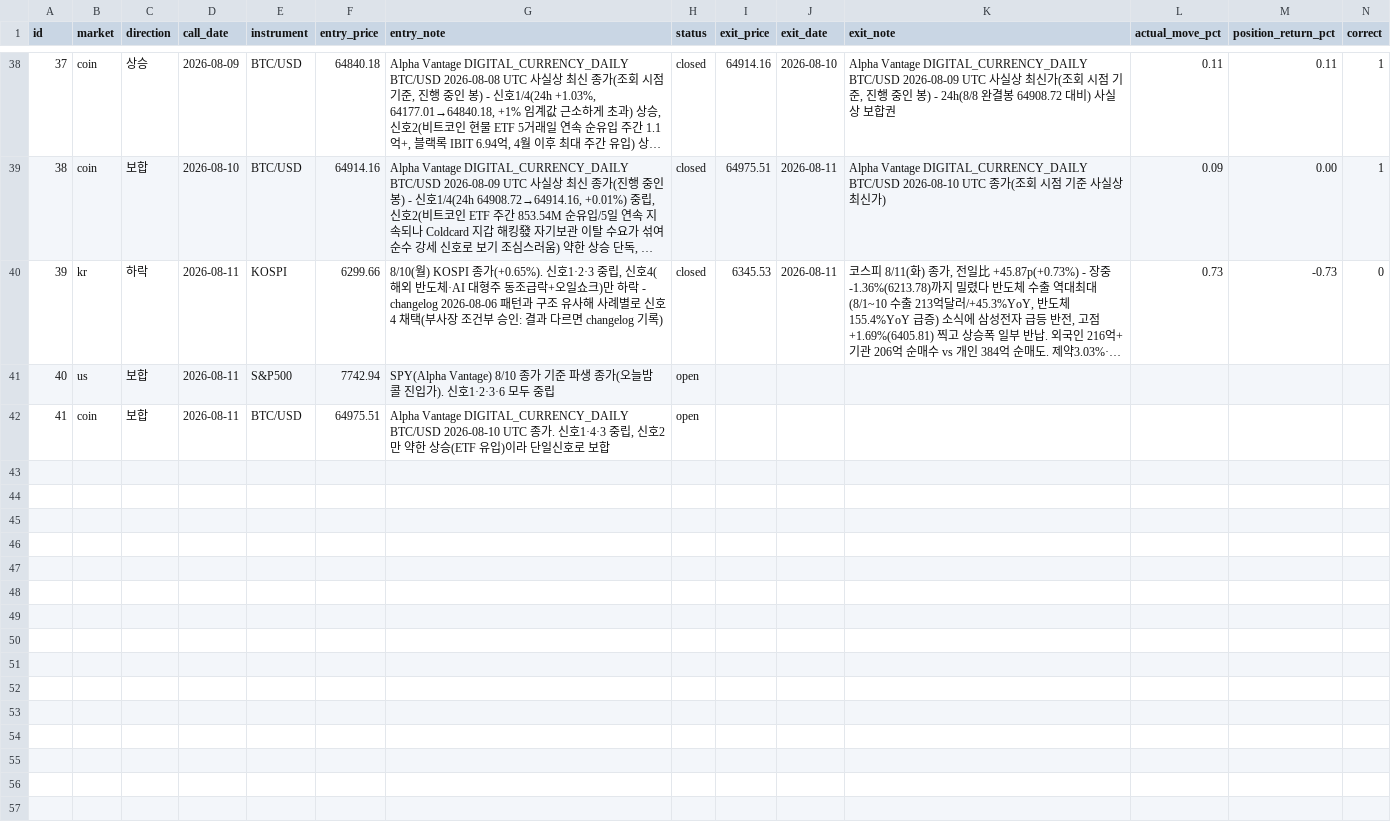
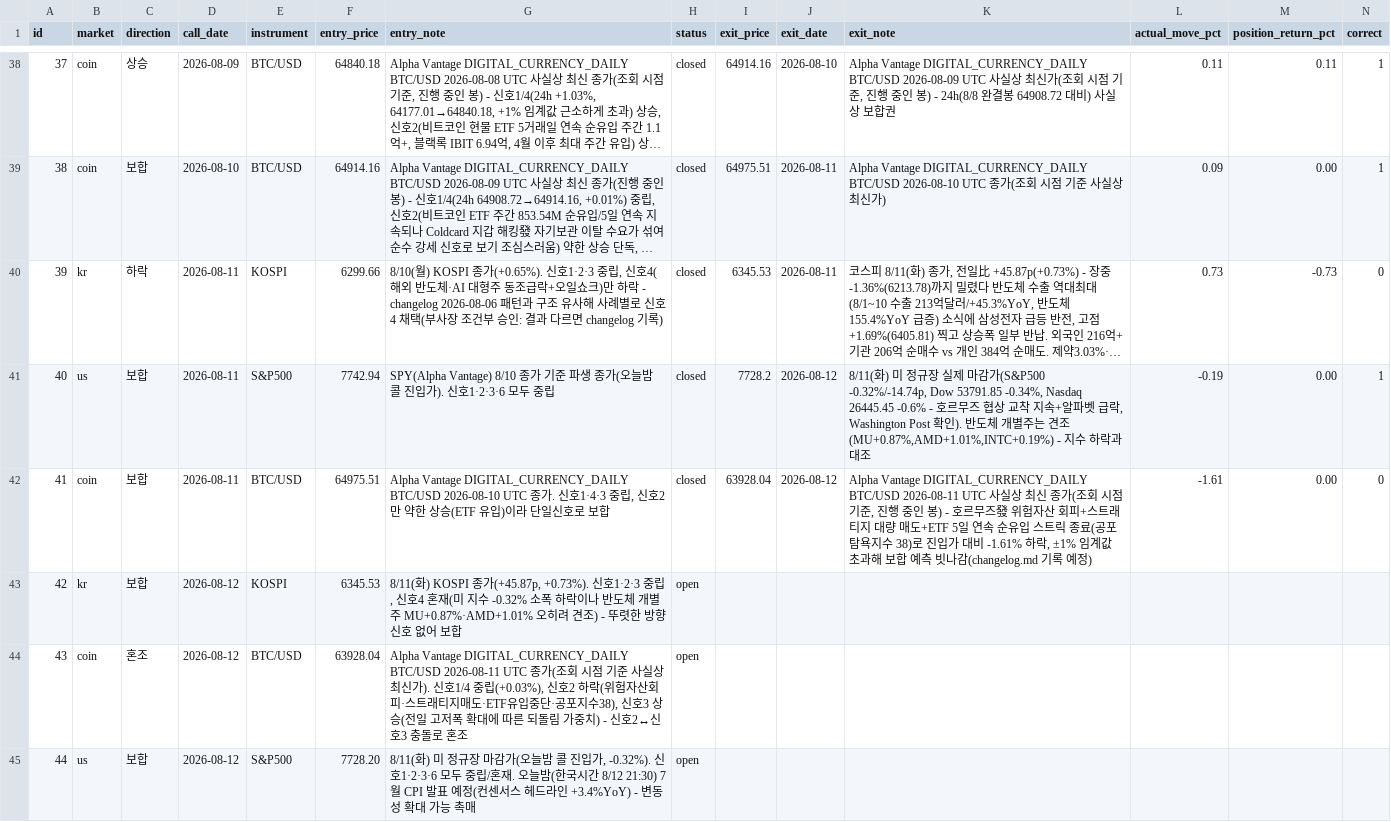
Before and after one commit to Yujin-park1111/claude_project, a CSV file: portfolio/ledger.csv, drawn as a sheet; only a part is shown, gaps mark what is left out; long unchanged cells end in …; addresses are those after the commit; the diff names each change by its address in the sheet, - before the commit and + after, or states it on an @@ line.

```diff
--- a/portfolio/ledger.csv
+++ b/portfolio/ledger.csv
-H41 (status): open
+H41 (status): closed
-I41 (exit_price): (empty)
+I41 (exit_price): 7728.2
-J41 (exit_date): (empty)
+J41 (exit_date): 2026-08-12
-K41 (exit_note): (empty)
+K41 (exit_note): 8/11(화) 미 정규장 실제 마감가(S&P500 -0.32%/-14.74p, Dow 53791.85 -0.34%, Nasdaq 26445.45 -0.6% - 호르무즈 협상 교착 지속+알파벳 급락, Washington Post 확인). 반도체 개별주는 견조(MU+0.87%,AMD+1.01%,INTC+0.19%) - 지수 하락과 대조
-L41 (actual_move_pct): (empty)
+L41 (actual_move_pct): -0.19
-M41 (position_return_pct): (empty)
+M41 (position_return_pct): 0.00
-N41 (correct): (empty)
+N41 (correct): 1
+row 42: 41 | coin | 보합 | 2026-08-11 | BTC/USD | 64975.51 | Alpha Vantage DIGITAL_CURRENCY_DAILY BTC/USD 2026-08-10 UTC 종가. 신호1·4·3 중립, 신호2만 약한 상승(ETF 유입)이라 단일신호로 보합 | closed | 63928.04 | 2026-08-12 | Alpha Vantage DIGITAL_CURRENCY_DAILY BTC/USD 2026-08-11 UTC 사실상 최신 종가(조회 시점 기준, 진행 중인 봉) - 호르무즈發 위험자산 회피+스트래티지 대량 매도+ETF 5일 연속 순유입 스트릭 종료(공포탐욕지수 38)로 진입가 대비 -1.61% 하락, ±1% 임계값 초과해 보합 예측 빗나감(changelog.md 기록 예정) | -1.61 | 0.00 | 0
+row 43: 42 | kr | 보합 | 2026-08-12 | KOSPI | 6345.53 | 8/11(화) KOSPI 종가(+45.87p, +0.73%). 신호1·2·3 중립, 신호4 혼재(미 지수 -0.32% 소폭 하락이나 반도체 개별주 MU+0.87%·AMD+1.01% 오히려 견조) - 뚜렷한 방향 신호 없어 보합 | open
@@ column A (id) renumbered in row 44 @@
-C44 (direction): 보합
+C44 (direction): 혼조
-D44 (call_date): 2026-08-11
+D44 (call_date): 2026-08-12
-F44 (entry_price): 64975.51
+F44 (entry_price): 63928.04
-G44 (entry_note): …DIGITAL_CURRENCY_DAILY BTC/USD 2026-08-10 UTC 종가. 신호1·4·3 중립, 신호2만 약한 상승(ETF 유입)이라 단일신호로 보합
+G44 (entry_note): …DIGITAL_CURRENCY_DAILY BTC/USD 2026-08-11 UTC 종가(조회 시점 기준 사실상 최신가). 신호1/4 중립(+0.03%), 신호2 하락(위험자산회피·스트래티지매도·ETF유입중단·공포지수38), 신호3 상승(전일 고저폭 확대에 따른 되돌림 가중치) - 신호2↔신호3 충돌로 혼조
+row 45: 44 | us | 보합 | 2026-08-12 | S&P500 | 7728.20 | 8/11(화) 미 정규장 마감가(오늘밤 콜 진입가, -0.32%). 신호1·2·3·6 모두 중립/혼재. 오늘밤(한국시간 8/12 21:30) 7월 CPI 발표 예정(컨센서스 헤드라인 +3.4%YoY) - 변동성 확대 가능 촉매 | open
```
Also changed, not shown: 3 other files.
